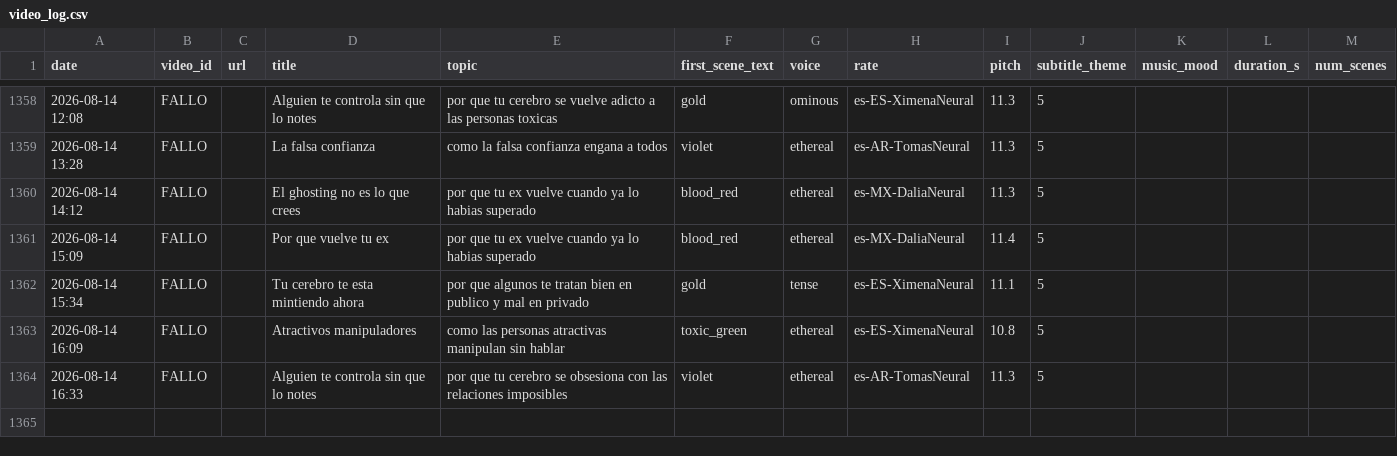
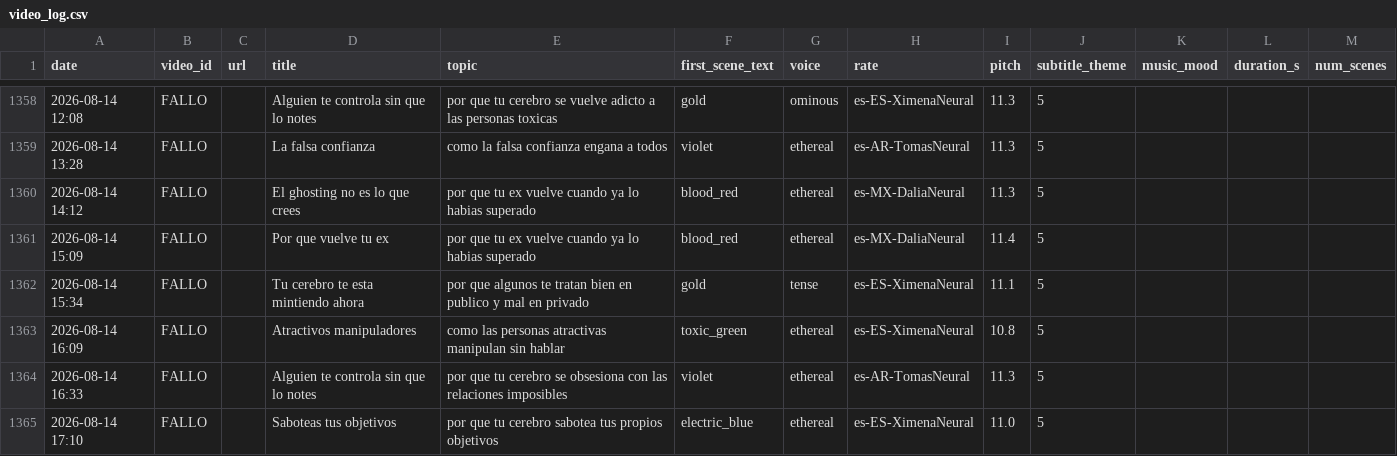
Before and after one commit to mohamedboyauzan1003/auto-youtube, a CSV file: cache/video_log.csv, drawn as a sheet; only a part is shown, gaps mark what is left out; the diff names each change by its address in the sheet, - before the commit and + after, or states it on an @@ line.

```diff
--- a/cache/video_log.csv
+++ b/cache/video_log.csv
+row 1365: 2026-08-14 17:10 | FALLO |  | Saboteas tus objetivos | por que tu cerebro sabotea tus propios objetivos | electric_blue | ethereal | es-ES-XimenaNeural | 11.0 | 5
```
